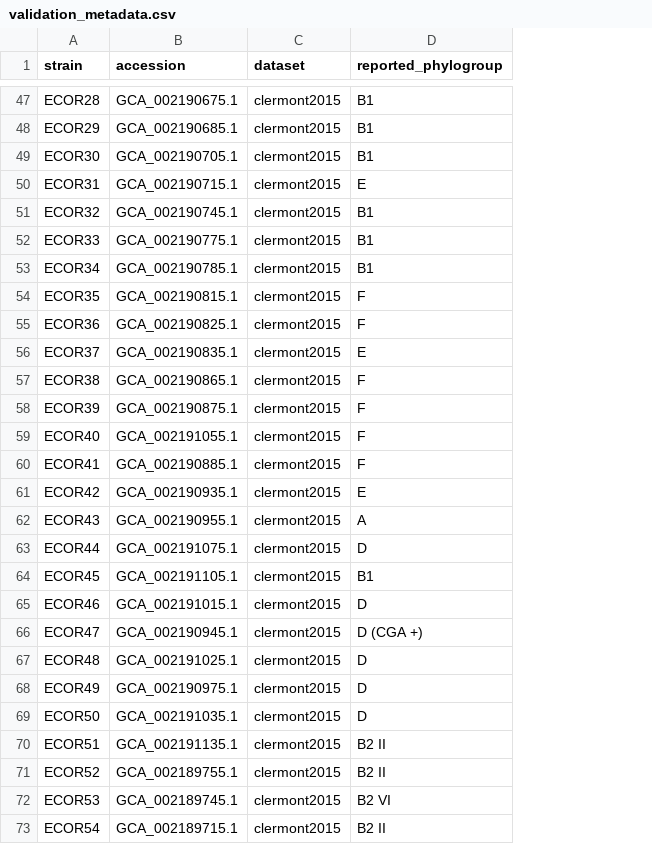
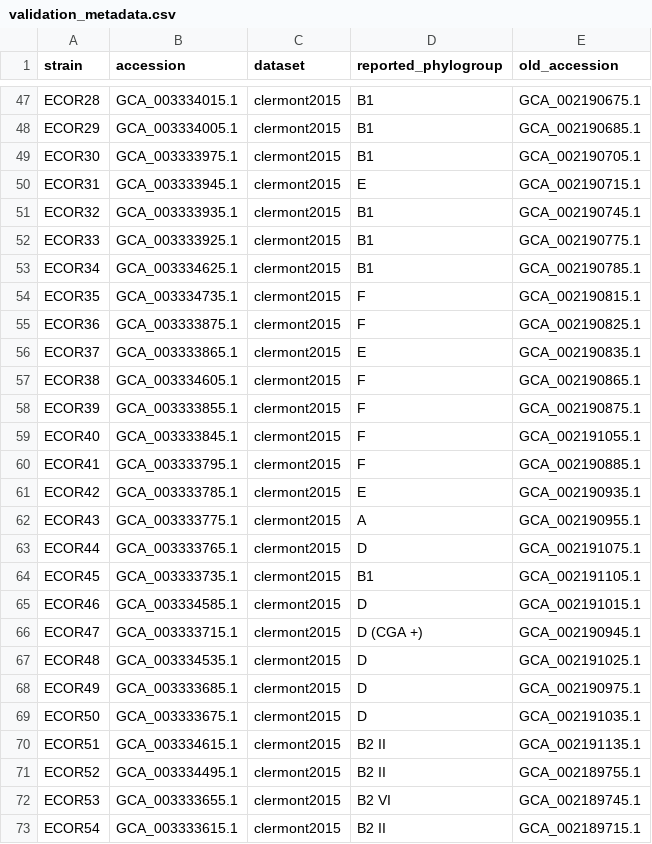
Before and after one commit to nickp60/EzClermont, a CSV file: docs/analysis/validate/validation_metadata.csv, drawn as a sheet; only a part is shown, gaps mark what is left out; the diff covers the shown part only; the diff names each change by its address in the sheet, - before the commit and + after, or states it on an @@ line.

```diff
--- a/docs/analysis/validate/validation_metadata.csv
+++ b/docs/analysis/validate/validation_metadata.csv
+column E (old_accession), rows 47-73: GCA_002190675.1 | GCA_002190685.1 | GCA_002190705.1 | GCA_002190715.1 | GCA_002190745.1 | GCA_002190775.1 | GCA_002190785.1 | GCA_002190815.1 | GCA_002190825.1 | GCA_002190835.1 | GCA_002190865.1 | GCA_002190875.1 | GCA_002191055.1 | GCA_002190885.1 | GCA_002190935.1 | GCA_002190955.1 | GCA_002191075.1 | GCA_002191105.1 | GCA_002191015.1 | GCA_002190945.1 | GCA_002191025.1 | GCA_002190975.1 | GCA_002191035.1 | GCA_002191135.1 | GCA_002189755.1 | GCA_002189745.1 | GCA_002189715.1
-B47 (accession): GCA_002190675.1
+B47 (accession): GCA_003334015.1
-B48 (accession): GCA_002190685.1
+B48 (accession): GCA_003334005.1
-B49 (accession): GCA_002190705.1
+B49 (accession): GCA_003333975.1
-B50 (accession): GCA_002190715.1
+B50 (accession): GCA_003333945.1
-B51 (accession): GCA_002190745.1
+B51 (accession): GCA_003333935.1
-B52 (accession): GCA_002190775.1
+B52 (accession): GCA_003333925.1
-B53 (accession): GCA_002190785.1
+B53 (accession): GCA_003334625.1
-B54 (accession): GCA_002190815.1
+B54 (accession): GCA_003334735.1
-B55 (accession): GCA_002190825.1
+B55 (accession): GCA_003333875.1
-B56 (accession): GCA_002190835.1
+B56 (accession): GCA_003333865.1
-B57 (accession): GCA_002190865.1
+B57 (accession): GCA_003334605.1
-B58 (accession): GCA_002190875.1
+B58 (accession): GCA_003333855.1
-B59 (accession): GCA_002191055.1
+B59 (accession): GCA_003333845.1
-B60 (accession): GCA_002190885.1
+B60 (accession): GCA_003333795.1
-B61 (accession): GCA_002190935.1
+B61 (accession): GCA_003333785.1
-B62 (accession): GCA_002190955.1
+B62 (accession): GCA_003333775.1
-B63 (accession): GCA_002191075.1
+B63 (accession): GCA_003333765.1
-B64 (accession): GCA_002191105.1
+B64 (accession): GCA_003333735.1
-B65 (accession): GCA_002191015.1
+B65 (accession): GCA_003334585.1
-B66 (accession): GCA_002190945.1
+B66 (accession): GCA_003333715.1
-B67 (accession): GCA_002191025.1
+B67 (accession): GCA_003334535.1
-B68 (accession): GCA_002190975.1
+B68 (accession): GCA_003333685.1
-B69 (accession): GCA_002191035.1
+B69 (accession): GCA_003333675.1
-B70 (accession): GCA_002191135.1
+B70 (accession): GCA_003334615.1
-B71 (accession): GCA_002189755.1
+B71 (accession): GCA_003334495.1
-B72 (accession): GCA_002189745.1
+B72 (accession): GCA_003333655.1
-B73 (accession): GCA_002189715.1
+B73 (accession): GCA_003333615.1
```
Also changed, not shown: 45 edited cells elsewhere in this file, 12 other files.
